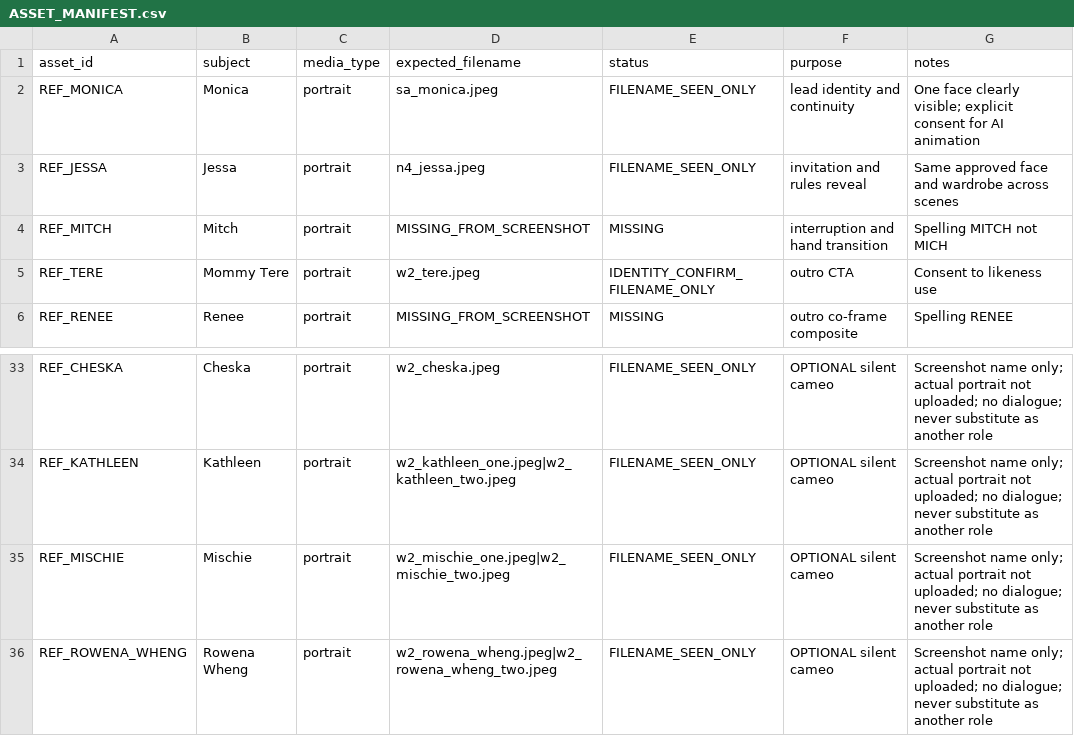
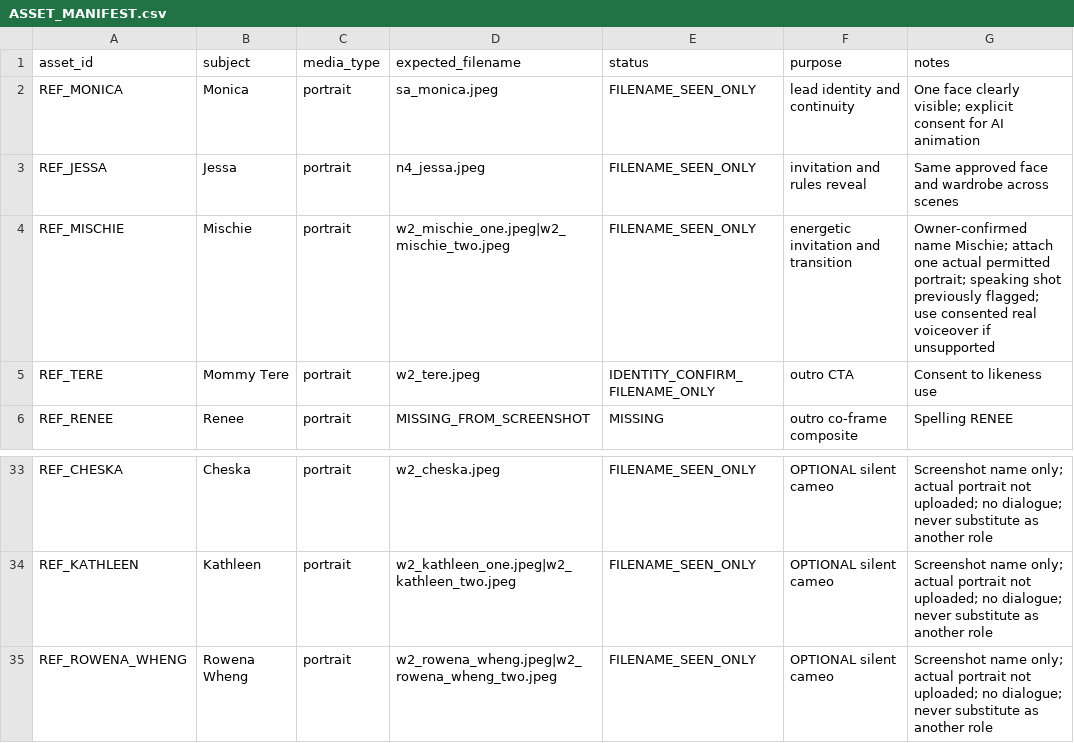
Before and after one commit to shawnva-1996/w252f-vc, a CSV file: Teaser 3/ASSET_MANIFEST.csv, drawn as a sheet; only a part is shown, gaps mark what is left out; removed rows and columns are numbered as before the commit, all else as after; the diff names each change by its address in the sheet, - before the commit and + after, or states it on an @@ line.

Commit message:
docs(teaser3): standardize Mischie as correct character across source of truth

```diff
--- a/Teaser 3/ASSET_MANIFEST.csv
+++ b/Teaser 3/ASSET_MANIFEST.csv
-row 4: REF_MITCH | Mitch | portrait | MISSING_FROM_SCREENSHOT | MISSING | interruption and hand transition | Spelling MITCH not MICH
+row 4: REF_MISCHIE | Mischie | portrait | w2_mischie_one.jpeg|w2_mischie_two.jpeg | FILENAME_SEEN_ONLY | energetic invitation and transition | Owner-confirmed name Mischie; attach one actual permitted portrait; speaking shot previously flagged; use consented real voiceover if unsupported
-row 35: REF_MISCHIE | Mischie | portrait | w2_mischie_one.jpeg|w2_mischie_two.jpeg | FILENAME_SEEN_ONLY | OPTIONAL silent cameo | Screenshot name only; actual portrait not uploaded; no dialogue; never substitute as another role
```
